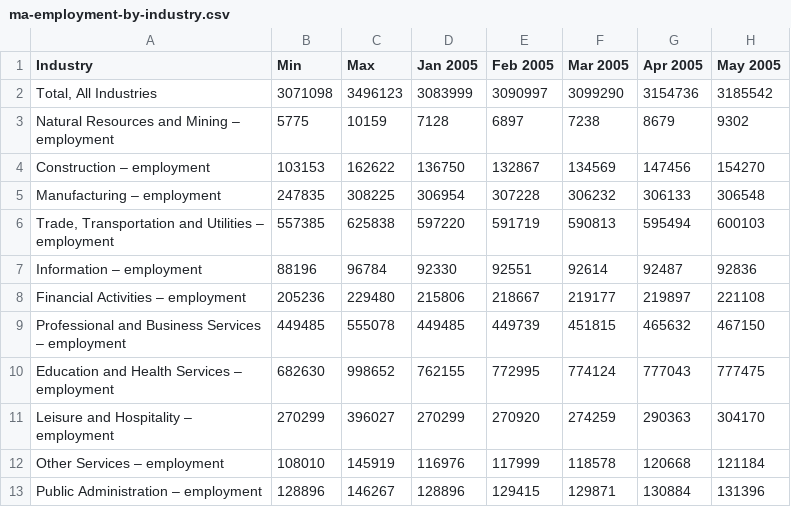
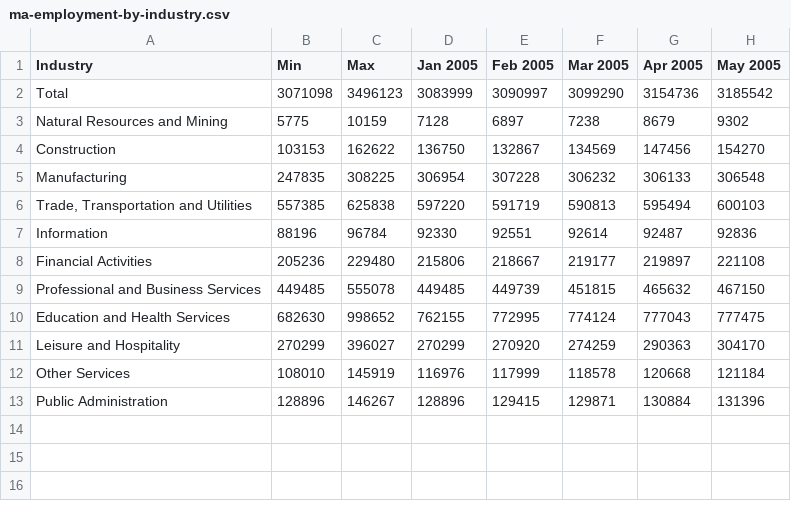
Before and after one commit to dj/ma-employment-by-industry-2005-to-2015, a CSV file: public/data/ma-employment-by-industry.csv, drawn as a sheet; only a part is shown; the diff names each change by its address in the sheet, - before the commit and + after, or states it on an @@ line.

Commit message:
Edit labels

```diff
--- a/public/data/ma-employment-by-industry.csv
+++ b/public/data/ma-employment-by-industry.csv
-A2 (Industry): Total, All Industries
+A2 (Industry): Total
-A3 (Industry): Natural Resources and Mining – employment
+A3 (Industry): Natural Resources and Mining
-A4 (Industry): Construction – employment
+A4 (Industry): Construction
-A5 (Industry): Manufacturing – employment
+A5 (Industry): Manufacturing
-A6 (Industry): Trade, Transportation and Utilities – employment
+A6 (Industry): Trade, Transportation and Utilities
-A7 (Industry): Information – employment
+A7 (Industry): Information
-A8 (Industry): Financial Activities – employment
+A8 (Industry): Financial Activities
-A9 (Industry): Professional and Business Services – employment
+A9 (Industry): Professional and Business Services
-A10 (Industry): Education and Health Services – employment
+A10 (Industry): Education and Health Services
-A11 (Industry): Leisure and Hospitality – employment
+A11 (Industry): Leisure and Hospitality
-A12 (Industry): Other Services – employment
+A12 (Industry): Other Services
-A13 (Industry): Public Administration – employment
+A13 (Industry): Public Administration
```
